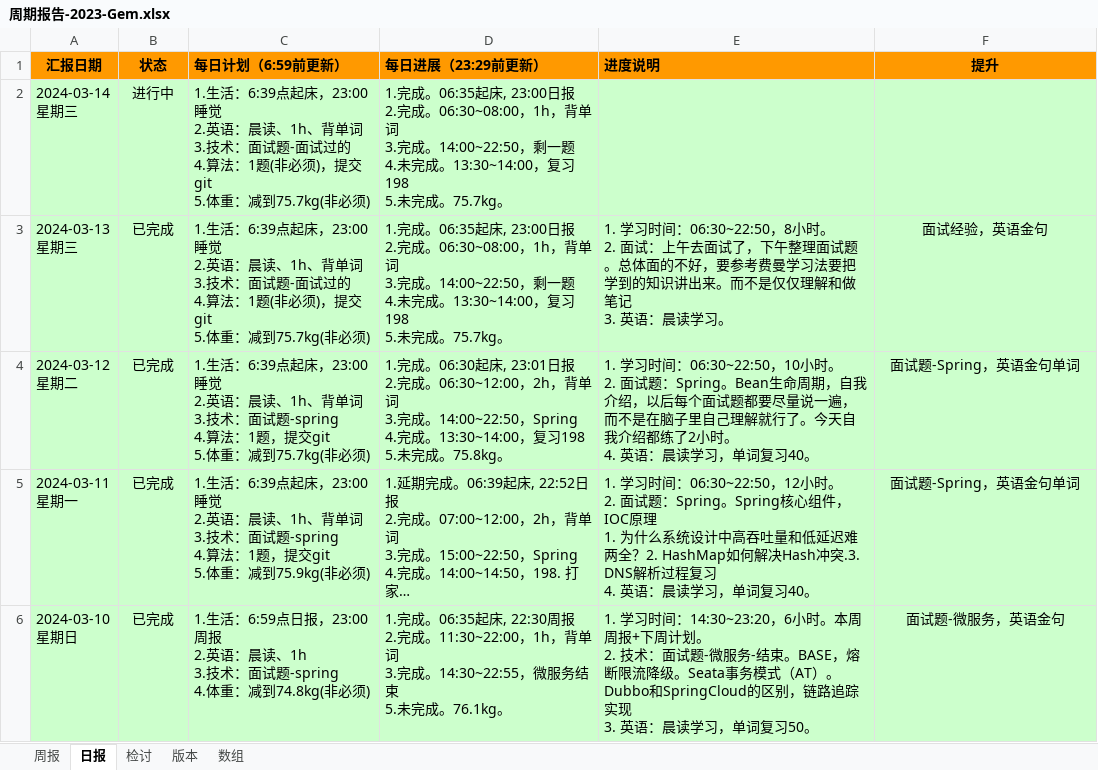
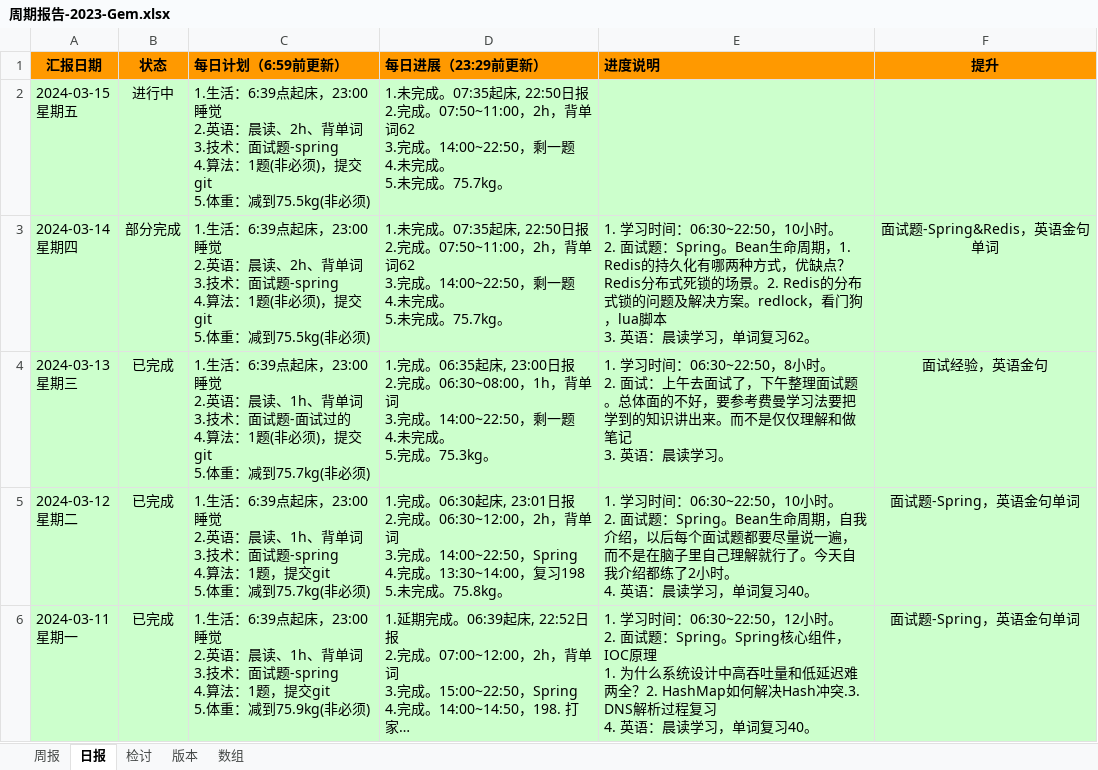
Before and after one commit to namelessmyth/beFreeCoder, an Excel workbook: docs/report/周期报告-2023-Gem.xlsx, sheet 日报, drawn as a sheet; only a part is shown; the shorter side is filled out with more unchanged rows; long unchanged cells end in …; values as stored, in another font and other column widths than the file's, no borders; conditional formats not drawn; addresses are those after the commit; ↵ is a line break in a cell; the diff names each change by its address in the sheet, - before the commit and + after, or states it on an @@ line.

Commit message:
1. 学习时间：06:30~22:50，10小时。 2. 面试题：Spring。Bean生命周期，    1. Redis的持久化有哪两种方式，优缺点？Redis分布式死锁的场景。    2. Redis的分布式锁的问题及解决方案。redlock，看门狗，lua脚本    3. Redis高可用的几种方案。ES的使用场景和优缺点 3. 英语：晨读学习，单词复习62。

```diff
--- a/docs/report/周期报告-2023-Gem.xlsx (sheet 日报)
+++ b/docs/report/周期报告-2023-Gem.xlsx (sheet 日报)
-A2 (汇报日期): 2024-03-14 ↵ 星期三
+A2 (汇报日期): 2024-03-15 ↵ 星期五
-C2 (每日计划（6:59前更新）): …：晨读、1h、背单词 ↵ 3.技术：面试题-面试过的 ↵ 4.算法：1题(非必须)，提交git ↵ 5.体重：减到75.7kg(非必须)
+C2 (每日计划（6:59前更新）): …：晨读、2h、背单词 ↵ 3.技术：面试题-spring ↵ 4.算法：1题(非必须)，提交git ↵ 5.体重：减到75.5kg(非必须)
-D2 (每日进展（23:29前更新）): 1.完成。06:35起床, 23:00日报 ↵ 2.完成。06:30~08:00，1h，背单词 ↵ 3.完成。14:00~22:50，剩一题 ↵ 4.未完成。13:30~14:00，复习198 ↵ 5.未完成…
+D2 (每日进展（23:29前更新）): 1.未完成。07:35起床, 22:50日报 ↵ 2.完成。07:50~11:00，2h，背单词62 ↵ 3.完成。14:00~22:50，剩一题 ↵ 4.未完成。 ↵ 5.未完成…
+row 3: 2024-03-14 ↵ 星期四 | 部分完成 | 1.生活：6:39点起床，23:00睡觉 ↵ 2.英语：晨读、2h、背单词 ↵ 3.技术：面试题-spring ↵ 4.算法：1题(非必须)，提交git ↵ 5.体重：减到75.5kg(非必须) | 1.未完成。07:35起床, 22:50日报 ↵ 2.完成。07:50~11:00，2h，背单词62 ↵ 3.完成。14:00~22:50，剩一题 ↵ 4.未完成。 ↵ 5.未完成。75.7kg。 | 1. 学习时间：06:30~22:50，10小时。 ↵ 2. 面试题：Spring。Bean生命周期，1. Redis的持久化有哪两种方式，优缺点？Redis分布式死锁的场景。2. Redis的分布式锁的问题及解决方案。redlock，看门狗，lua脚本 ↵ 3. 英语：晨读学习，单词复习62。 | 面试题-Spring&Redis，英语金句单词
-D4 (每日进展（23:29前更新）): …未完成。13:30~14:00，复习198 ↵ 5.未完成。75.7kg。
+D4 (每日进展（23:29前更新）): …未完成。 ↵ 5.完成。75.3kg。
```
Also changed, not shown: 5 other files.
